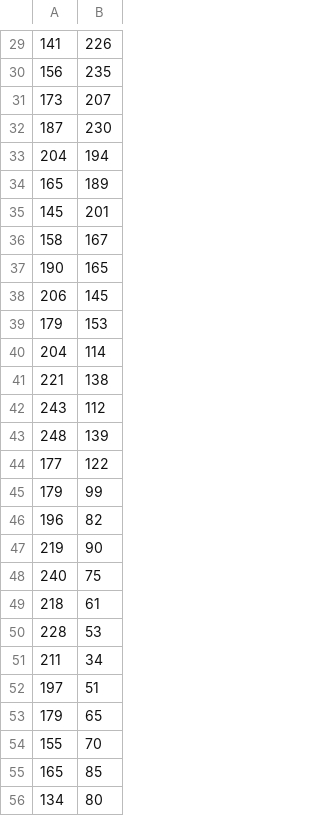
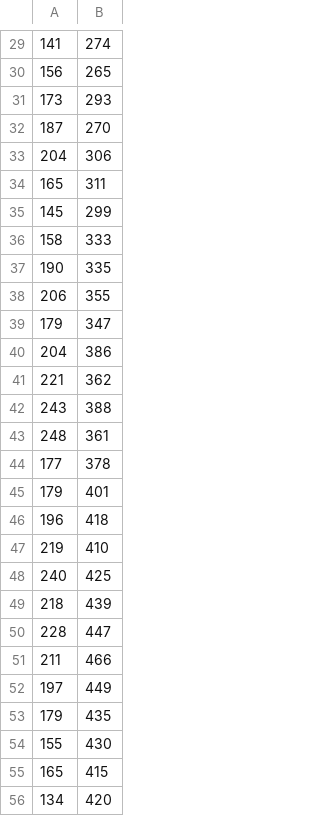
Before and after one commit to sixfold-origami/concave-hull, a CSV file: test_data/question_mark.csv, drawn as a sheet; only a part is shown, gaps mark what is left out; the diff covers the shown part only.

```diff
--- a/test_data/question_mark.csv
+++ b/test_data/question_mark.csv
@@ -29,28 +29,28 @@
-141,226
-156,235
-173,207
-187,230
-204,194
-165,189
-145,201
-158,167
-190,165
-206,145
-179,153
-204,114
-221,138
-243,112
-248,139
-177,122
-179,99
-196,82
-219,90
-240,75
-218,61
-228,53
-211,34
-197,51
-179,65
-155,70
-165,85
-134,80
+141,274
+156,265
+173,293
+187,270
+204,306
+165,311
+145,299
+158,333
+190,335
+206,355
+179,347
+204,386
+221,362
+243,388
+248,361
+177,378
+179,401
+196,418
+219,410
+240,425
+218,439
+228,447
+211,466
+197,449
+179,435
+155,430
+165,415
+134,420
```
Also changed, not shown: 54 edited cells elsewhere in this file.
